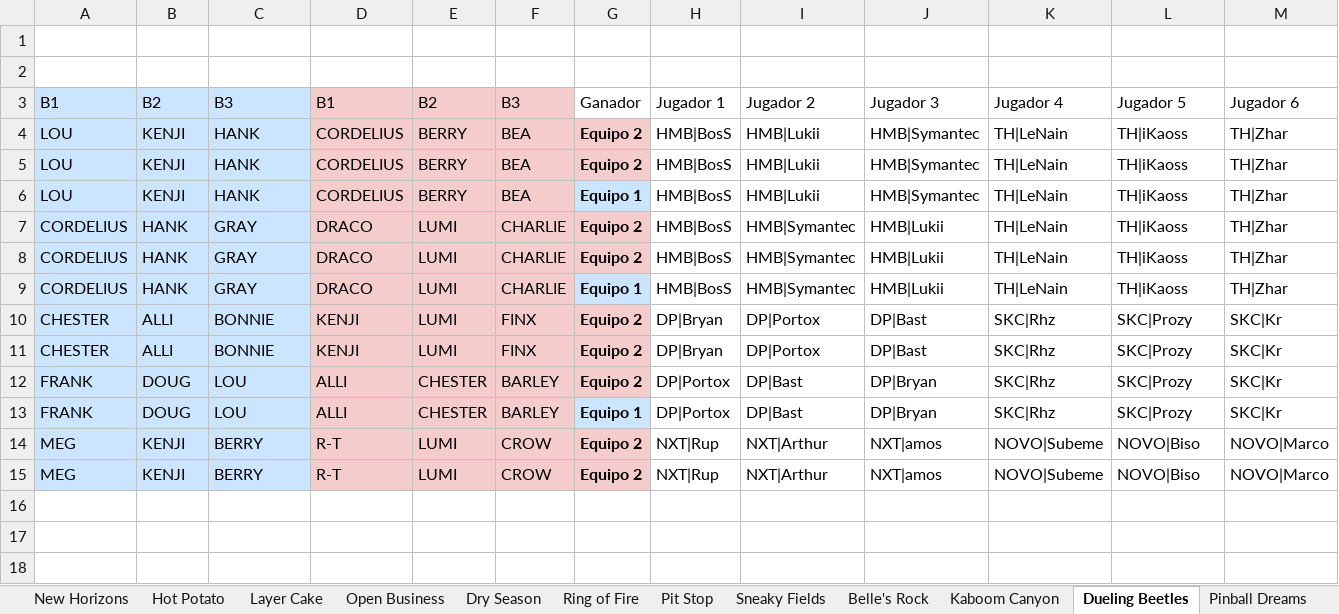
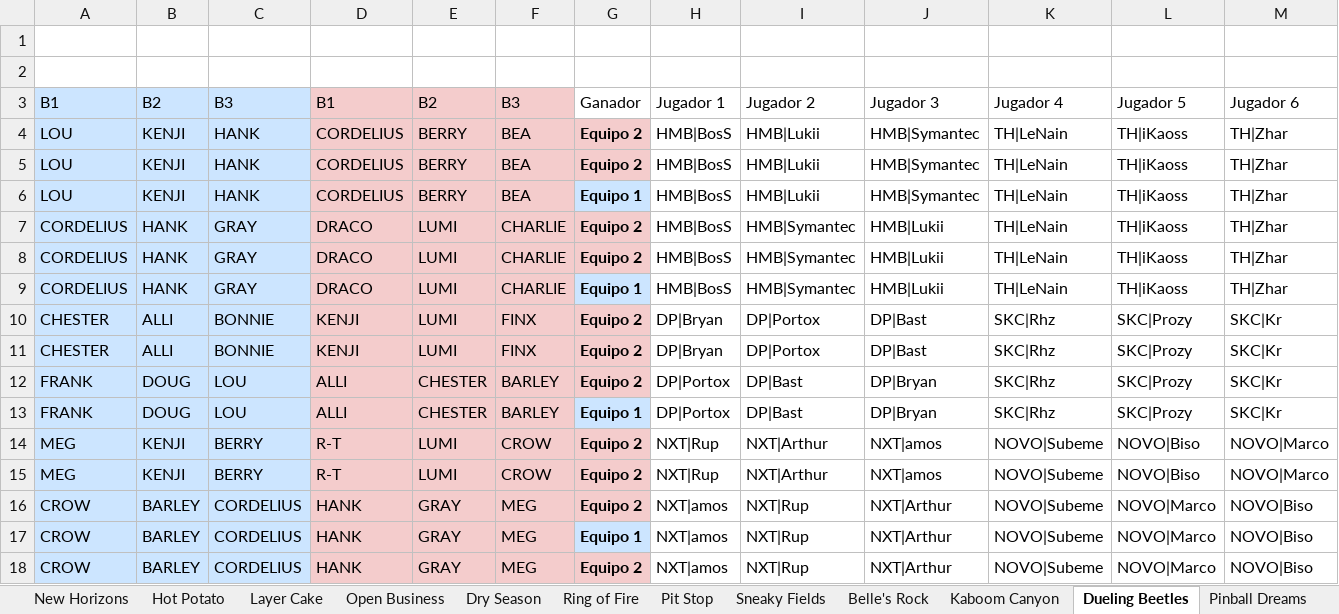
Before and after one commit to javierlarap/brawl-dash, an Excel workbook: scrims_actualizado.xlsx, sheet Dueling Beetles, drawn as a sheet; only a part is shown; values as stored, in another font and other column widths than the file's, no borders; rows hold the shown columns only; the diff names each change by its address in the sheet, - before the commit and + after, or states it on an @@ line.

```diff
--- a/scrims_actualizado.xlsx (sheet Dueling Beetles)
+++ b/scrims_actualizado.xlsx (sheet Dueling Beetles)
+row 16: CROW | BARLEY | CORDELIUS | HANK | GRAY | MEG | Equipo 2 | NXT|amos | NXT|Rup | NXT|Arthur | NOVO|Subeme | NOVO|Marco | NOVO|Biso
+row 17: CROW | BARLEY | CORDELIUS | HANK | GRAY | MEG | Equipo 1 | NXT|amos | NXT|Rup | NXT|Arthur | NOVO|Subeme | NOVO|Marco | NOVO|Biso
+row 18: CROW | BARLEY | CORDELIUS | HANK | GRAY | MEG | Equipo 2 | NXT|amos | NXT|Rup | NXT|Arthur | NOVO|Subeme | NOVO|Marco | NOVO|Biso
```
Also changed, not shown: sheet Hot Potato, sheet Layer Cake, sheet Triple Dribble, sheet Kaboom Canyon, sheet Hard Rock Mine, sheet New Horizons, 1 more sheet.
